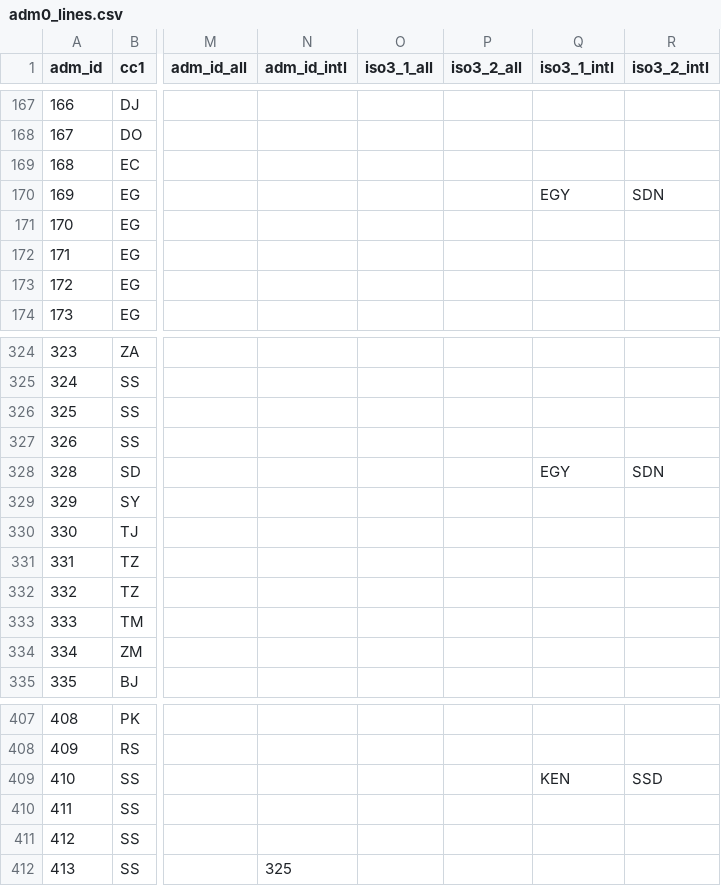
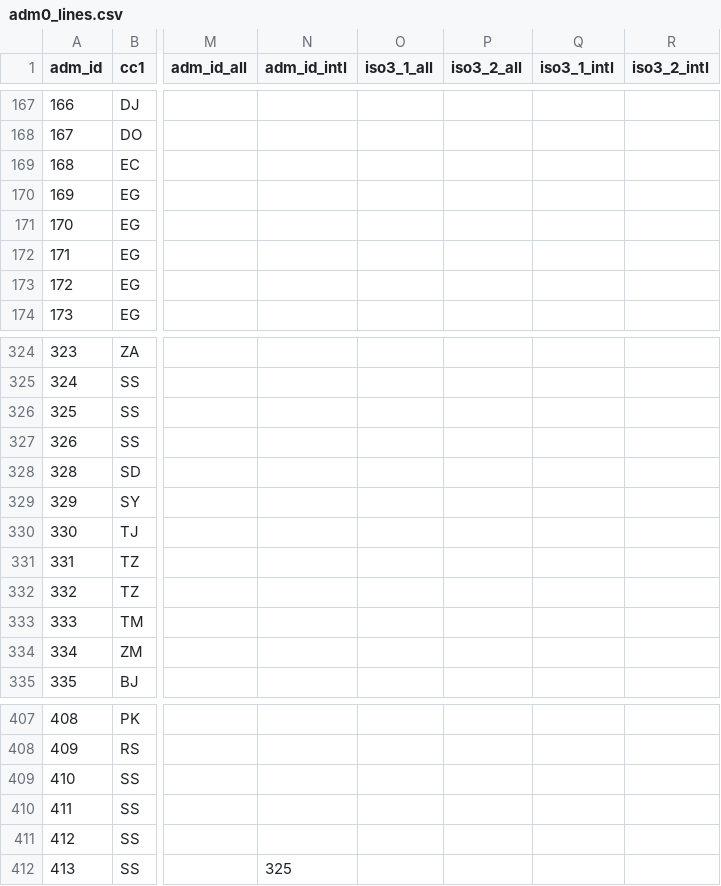
Before and after one commit to fieldmaps/international, a CSV file: inputs/adm0_lines.csv, drawn as a sheet; only a part is shown, gaps mark what is left out; the diff names each change by its address in the sheet, - before the commit and + after, or states it on an @@ line.

Commit message:
split Hala'ib, Bir Tawil and Ilemi into own units in humanitarian view, per GAUL
- XHT, XMS separate; XIT_1 merges into XIT group row; XKK stays in SDN, XIT_2 in KEN, XIT_3 in SSD
- drop intl iso3 overrides on lines 169, 328, 410 so they carry the codes of the units they touch

```diff
--- a/inputs/adm0_lines.csv
+++ b/inputs/adm0_lines.csv
-Q170 (iso3_1_intl): EGY
+Q170 (iso3_1_intl): (empty)
-R170 (iso3_2_intl): SDN
+R170 (iso3_2_intl): (empty)
-Q328 (iso3_1_intl): EGY
+Q328 (iso3_1_intl): (empty)
-R328 (iso3_2_intl): SDN
+R328 (iso3_2_intl): (empty)
-Q409 (iso3_1_intl): KEN
+Q409 (iso3_1_intl): (empty)
-R409 (iso3_2_intl): SSD
+R409 (iso3_2_intl): (empty)
```
Also changed, not shown: inputs/adm0_points.csv.
